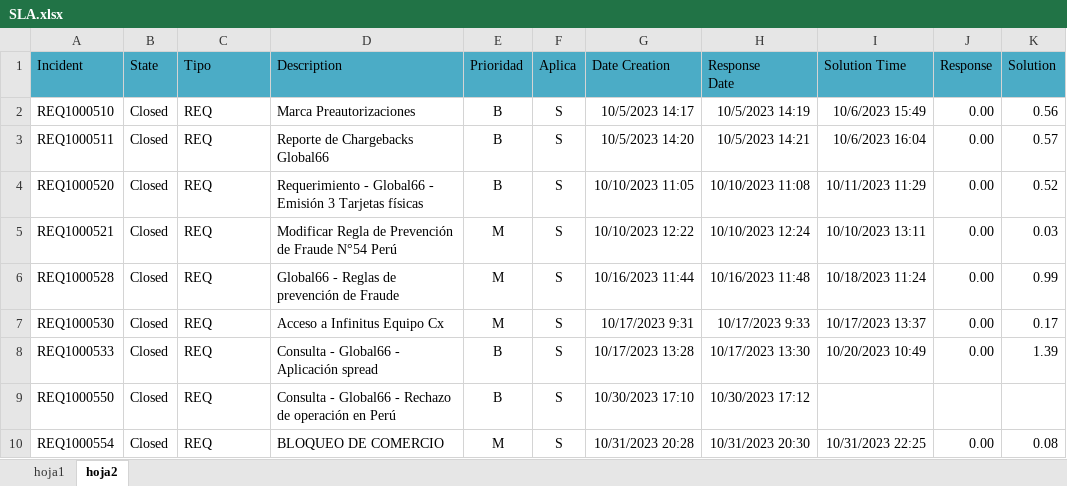
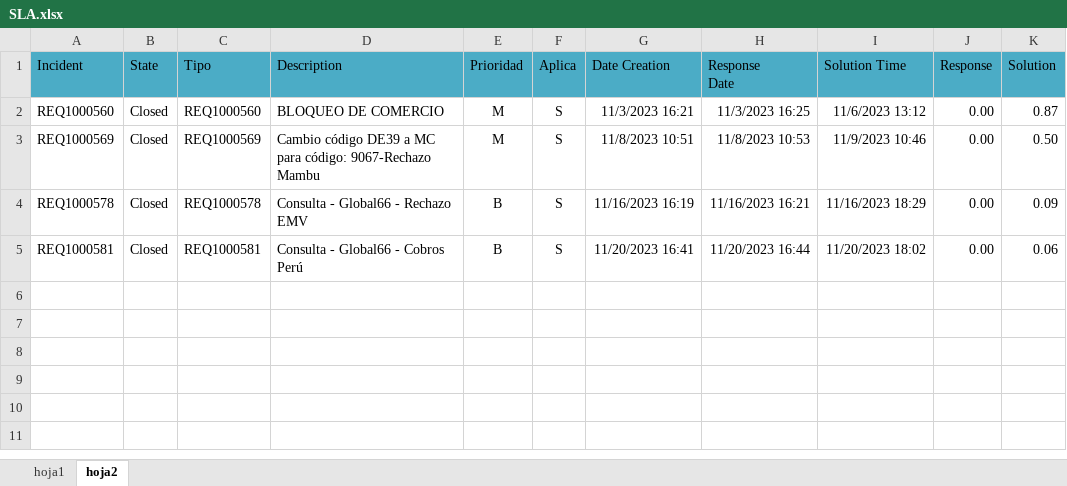
Before and after one commit to maxierra/dashboard_global_66, an Excel workbook: SLA.xlsx, sheet hoja2, drawn as a sheet; values as stored, in another font and other column widths than the file's, no borders; removed rows and columns are numbered as before the commit, all else as after; the diff names each change by its address in the sheet, - before the commit and + after, or states it on an @@ line.

```diff
--- a/SLA.xlsx (sheet hoja2)
+++ b/SLA.xlsx (sheet hoja2)
-row 2: REQ1000510 | Closed | REQ | Marca Preautorizaciones | B | S | 10/5/2023 14:17 | 10/5/2023 14:19 | 10/6/2023 15:49 | 0.00 | 0.56
-row 3: REQ1000511 | Closed | REQ | Reporte de Chargebacks Global66 | B | S | 10/5/2023 14:20 | 10/5/2023 14:21 | 10/6/2023 16:04 | 0.00 | 0.57
-row 4: REQ1000520 | Closed | REQ | Requerimiento - Global66 - Emisión 3 Tarjetas físicas | B | S | 10/10/2023 11:05 | 10/10/2023 11:08 | 10/11/2023 11:29 | 0.00 | 0.52
-A2 (Incident): REQ1000521
+A2 (Incident): REQ1000560
-C2 (Tipo): REQ
+C2 (Tipo): REQ1000560
-D2 (Description): Modificar Regla de Prevención de Fraude N°54 Perú
+D2 (Description): BLOQUEO DE COMERCIO
-G2 (Date Creation): 10/10/2023 12:22
+G2 (Date Creation): 11/3/2023 16:21
-H2 (Response Date): 10/10/2023 12:24
+H2 (Response Date): 11/3/2023 16:25
-I2 (Solution Time): 10/10/2023 13:11
+I2 (Solution Time): 11/6/2023 13:12
-K2 (Solution): 0.03
+K2 (Solution): 0.87
-A3 (Incident): REQ1000528
+A3 (Incident): REQ1000569
-C3 (Tipo): REQ
+C3 (Tipo): REQ1000569
-D3 (Description): Global66 - Reglas de prevención de Fraude
+D3 (Description): Cambio código DE39 a MC para código: 9067-Rechazo Mambu
-G3 (Date Creation): 10/16/2023 11:44
+G3 (Date Creation): 11/8/2023 10:51
-H3 (Response Date): 10/16/2023 11:48
+H3 (Response Date): 11/8/2023 10:53
-I3 (Solution Time): 10/18/2023 11:24
+I3 (Solution Time): 11/9/2023 10:46
-K3 (Solution): 0.99
+K3 (Solution): 0.50
-row 7: REQ1000530 | Closed | REQ | Acceso a Infinitus Equipo Cx | M | S | 10/17/2023 9:31 | 10/17/2023 9:33 | 10/17/2023 13:37 | 0.00 | 0.17
+row 4: REQ1000578 | Closed | REQ1000578 | Consulta - Global66 - Rechazo EMV | B | S | 11/16/2023 16:19 | 11/16/2023 16:21 | 11/16/2023 18:29 | 0.00 | 0.09
-A5 (Incident): REQ1000533
+A5 (Incident): REQ1000581
-C5 (Tipo): REQ
+C5 (Tipo): REQ1000581
-D5 (Description): Consulta - Global66 - Aplicación spread
+D5 (Description): Consulta - Global66 - Cobros Perú
-G5 (Date Creation): 10/17/2023 13:28
+G5 (Date Creation): 11/20/2023 16:41
-H5 (Response Date): 10/17/2023 13:30
+H5 (Response Date): 11/20/2023 16:44
-I5 (Solution Time): 10/20/2023 10:49
+I5 (Solution Time): 11/20/2023 18:02
-K5 (Solution): 1.39
+K5 (Solution): 0.06
-row 9: REQ1000550 | Closed | REQ | Consulta - Global66 - Rechazo de operación en Perú | B | S | 10/30/2023 17:10 | 10/30/2023 17:12
-row 10: REQ1000554 | Closed | REQ | BLOQUEO DE COMERCIO | M | S | 10/31/2023 20:28 | 10/31/2023 20:30 | 10/31/2023 22:25 | 0.00 | 0.08
```
Also changed, not shown: sheet hoja1, formulas that keep their value, 12 other files.
